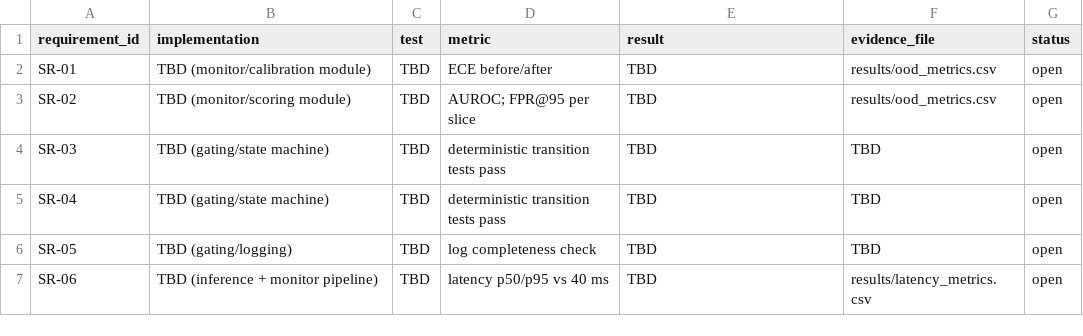
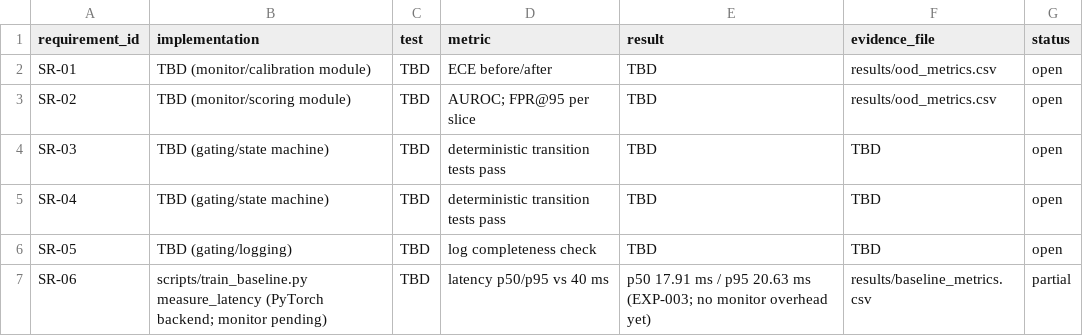
Before and after one commit to pruthuraj/Safety-Monitored-Edge-Perception-for-ADAS, a CSV file: safety/traceability_matrix.csv, drawn as a sheet.

```diff
--- a/safety/traceability_matrix.csv
+++ b/safety/traceability_matrix.csv
@@ -6,2 +6,2 @@ SR-04,TBD (gating/state machine),TBD,deterministic transition tests pass,TBD,TBD
 SR-05,TBD (gating/logging),TBD,log completeness check,TBD,TBD,open
-SR-06,TBD (inference + monitor pipeline),TBD,latency p50/p95 vs 40 ms,TBD,results/latency_metrics.csv,open
+SR-06,scripts/train_baseline.py measure_latency (PyTorch backend; monitor pending),TBD,latency p50/p95 vs 40 ms,p50 17.91 ms / p95 20.63 ms (EXP-003; no monitor overhead yet),results/baseline_metrics.csv,partial
```
Also changed, not shown: results/baseline_metrics.csv, 2 other files.
